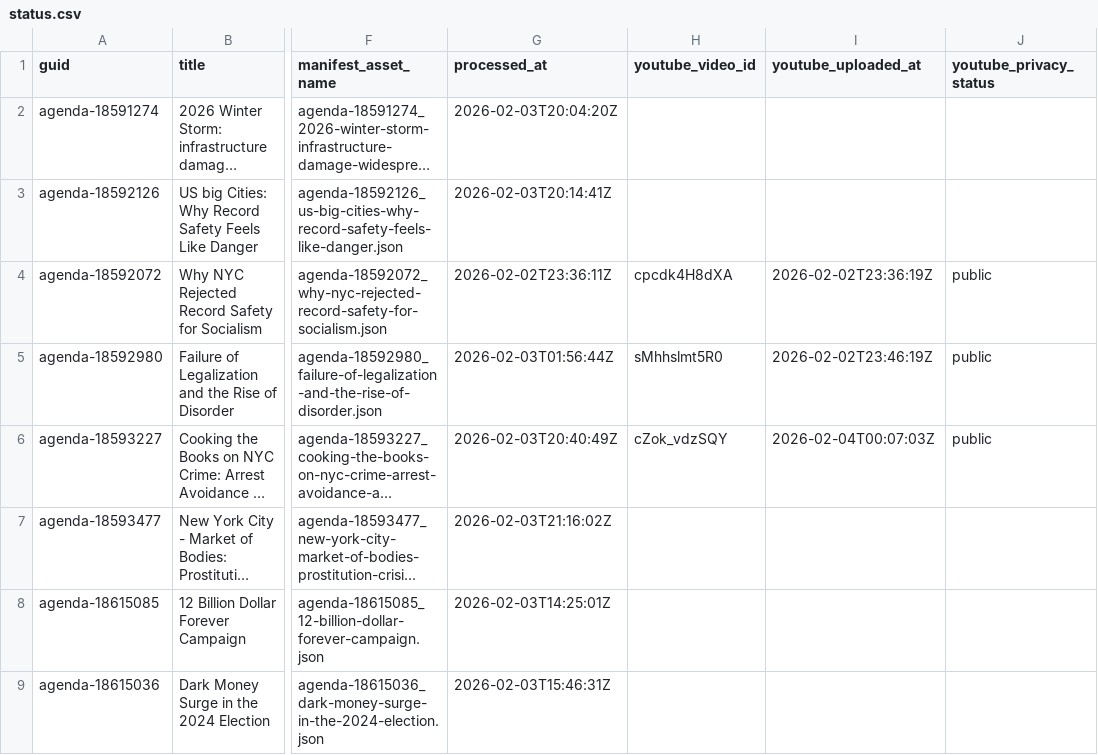
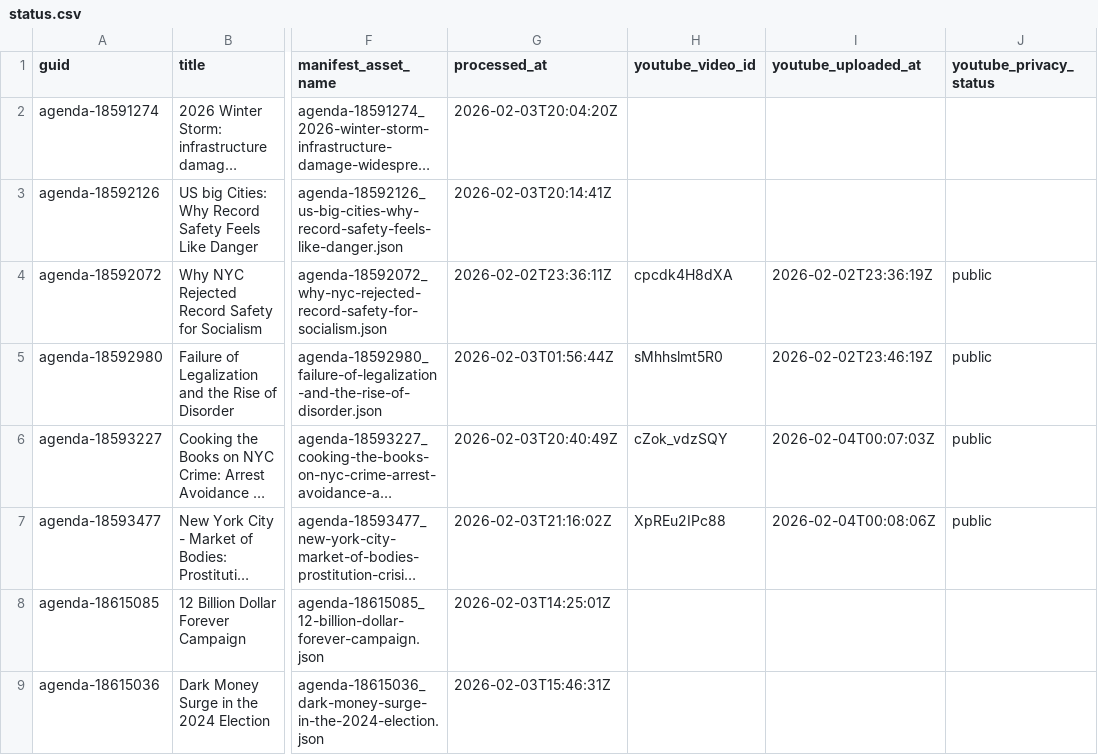
Before and after one commit to agenda-podcast/podcast-archive, a CSV file: data/video-data/status.csv, drawn as a sheet; only a part is shown, gaps mark what is left out; long unchanged cells end in …; the diff names each change by its address in the sheet, - before the commit and + after, or states it on an @@ line.

```diff
--- a/data/video-data/status.csv
+++ b/data/video-data/status.csv
-H7 (youtube_video_id): (empty)
+H7 (youtube_video_id): XpREu2IPc88
-I7 (youtube_uploaded_at): (empty)
+I7 (youtube_uploaded_at): 2026-02-04T00:08:06Z
-J7 (youtube_privacy_status): (empty)
+J7 (youtube_privacy_status): public
```
Also changed, not shown: 2 other files.
